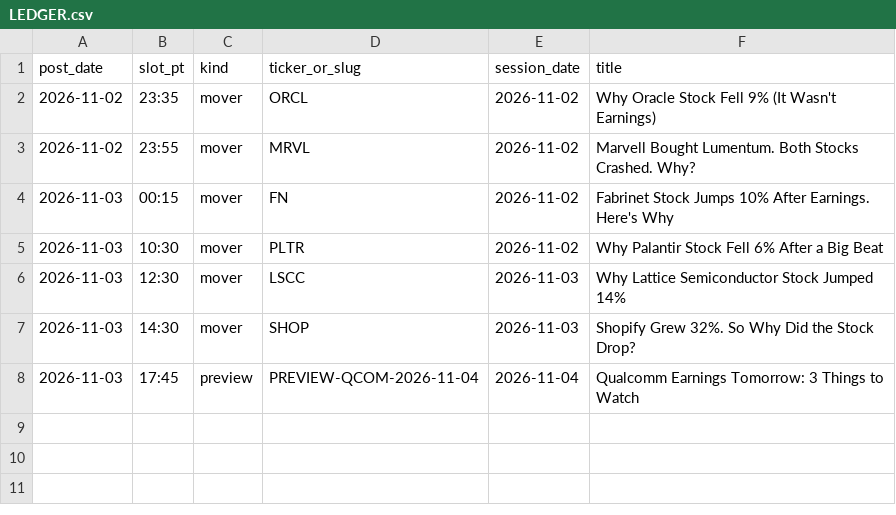
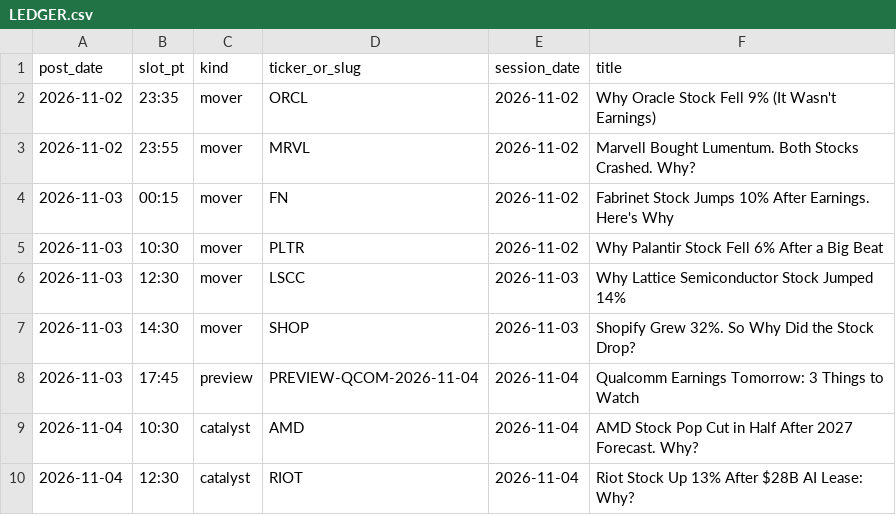
Before and after one commit to ductringuyen-0618/whyitmoved-media, a CSV file: LEDGER.csv, drawn as a sheet; the diff names each change by its address in the sheet, - before the commit and + after, or states it on an @@ line.

```diff
--- a/LEDGER.csv
+++ b/LEDGER.csv
+row 9: 2026-11-04 | 10:30 | catalyst | AMD | 2026-11-04 | AMD Stock Pop Cut in Half After 2027 Forecast. Why?
+row 10: 2026-11-04 | 12:30 | catalyst | RIOT | 2026-11-04 | Riot Stock Up 13% After $28B AI Lease: Why?
```
Also changed, not shown: 5 other files.
